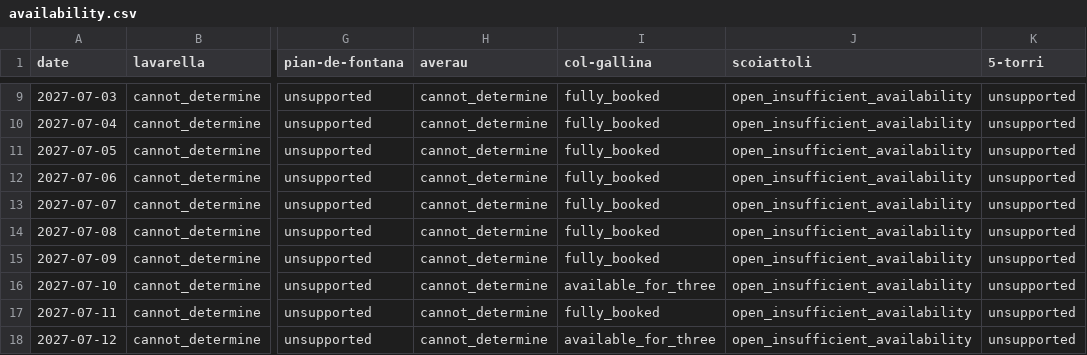
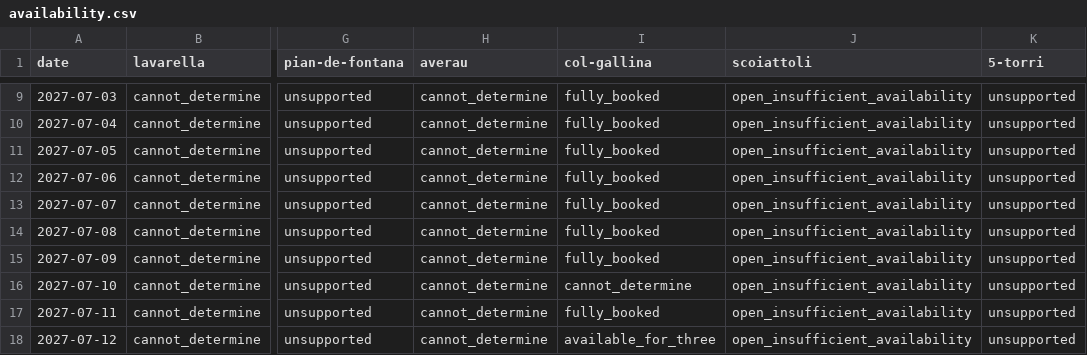
Before and after one commit to hisume/av1, a CSV file: reports/latest/availability.csv, drawn as a sheet; only a part is shown, gaps mark what is left out; the diff names each change by its address in the sheet, - before the commit and + after, or states it on an @@ line.

```diff
--- a/reports/latest/availability.csv
+++ b/reports/latest/availability.csv
-I16 (col-gallina): available_for_three
+I16 (col-gallina): cannot_determine
```
Also changed, not shown: 3 other files.
